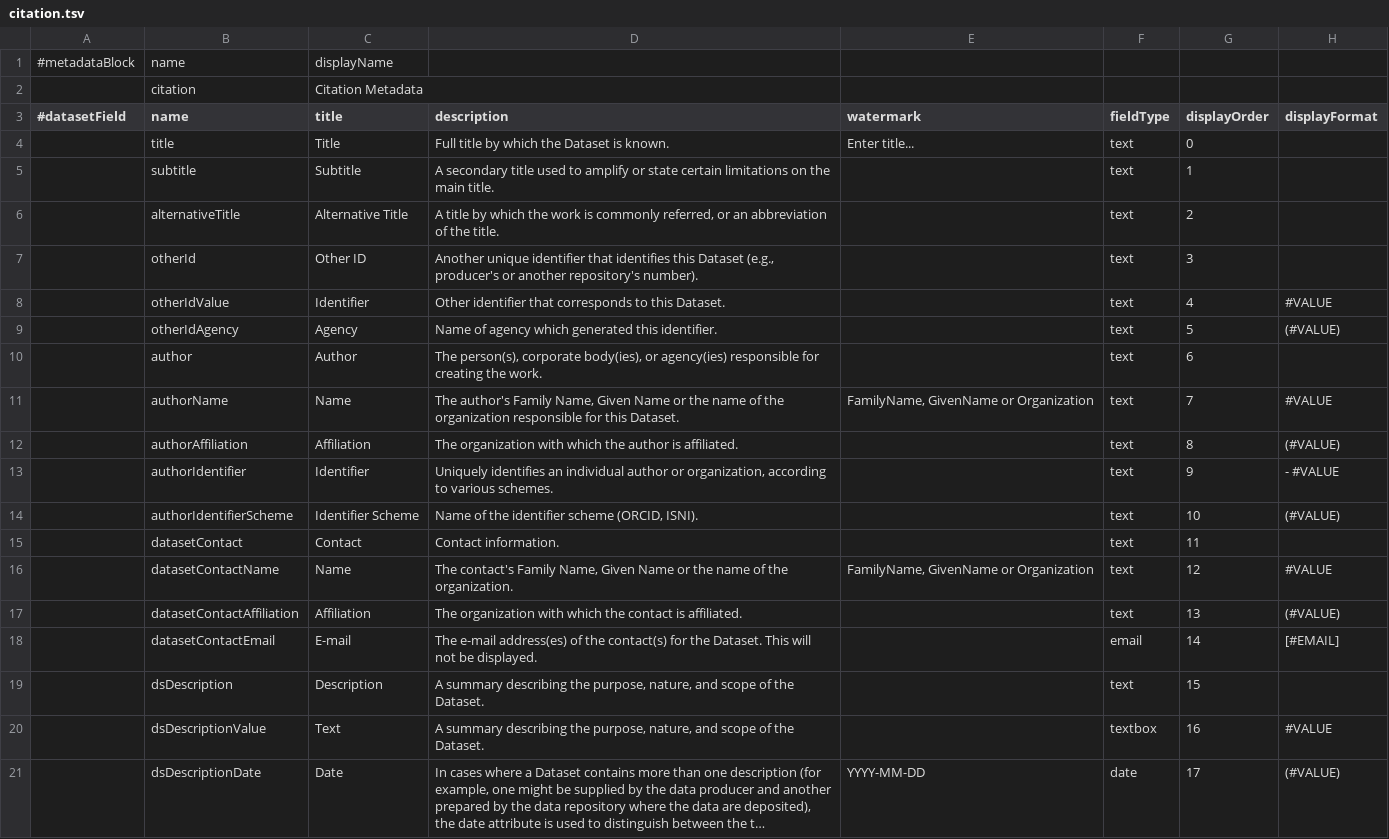
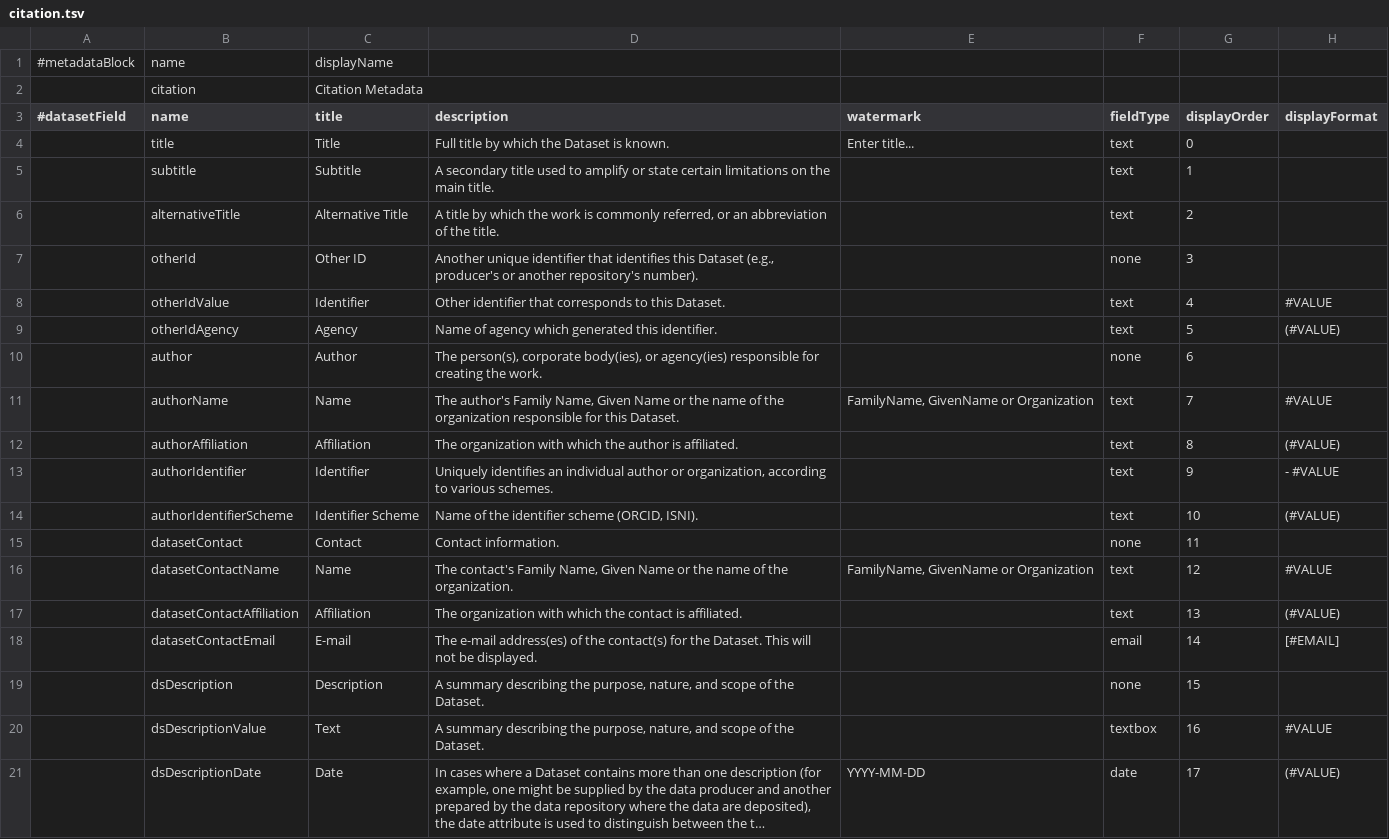
Before and after one commit to IQSS/dataverse, a TSV file: scripts/api/data/metadatablocks/citation.tsv, drawn as a sheet; only a part is shown; long unchanged cells end in …; the diff covers the shown part only; the diff names each change by its address in the sheet, - before the commit and + after, or states it on an @@ line.

Commit message:
tsv parent field changes for fieldType
Related to #368
Also changes to citation.tsv help with #1319 for compound fields
display.

```diff
--- a/scripts/api/data/metadatablocks/citation.tsv
+++ b/scripts/api/data/metadatablocks/citation.tsv
-F7 (fieldType): text
+F7 (fieldType): none
-F10 (fieldType): text
+F10 (fieldType): none
-F15 (fieldType): text
+F15 (fieldType): none
-F19 (fieldType): text
+F19 (fieldType): none
```
Also changed, not shown: 16 edited cells elsewhere in this file, scripts/api/data/metadatablocks/astrophysics.tsv, scripts/api/data/metadatablocks/geospatial.tsv, 1 other file.
